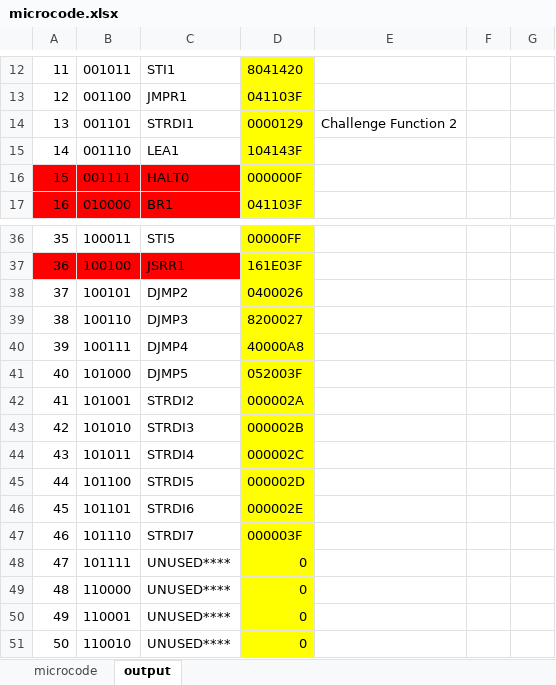
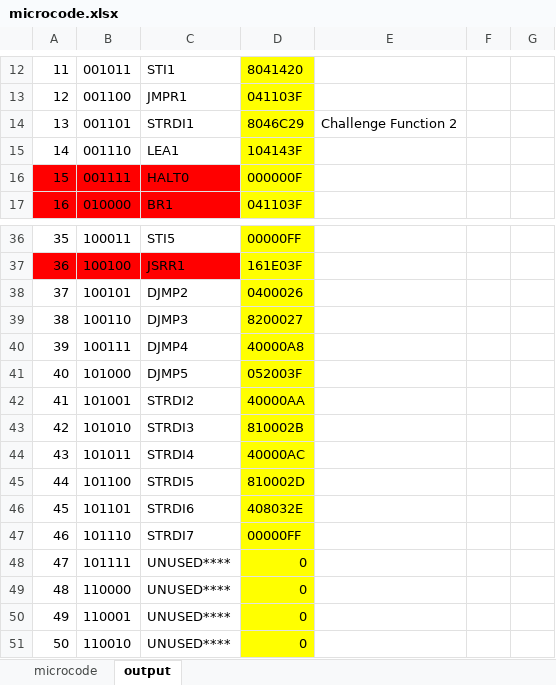
Before and after one commit to Aalajlan6/circuitsim, an Excel workbook: microcode.xlsx, sheet output, drawn as a sheet; only a part is shown, gaps mark what is left out; values as stored, in another font and other column widths than the file's, no borders; the diff names each change by its address in the sheet, - before the commit and + after, or states it on an @@ line.

```diff
--- a/microcode.xlsx (sheet output)
+++ b/microcode.xlsx (sheet output)
-D14: 0000129
+D14: 8046C29
-D42: 000002A
+D42: 40000AA
-D43: 000002B
+D43: 810002B
-D44: 000002C
+D44: 40000AC
-D45: 000002D
+D45: 810002D
-D46: 000002E
+D46: 408032E
-D47: 000003F
+D47: 00000FF
```
Also changed, not shown: sheet microcode.
